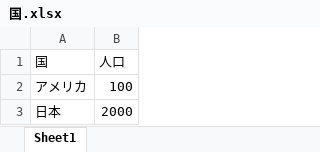
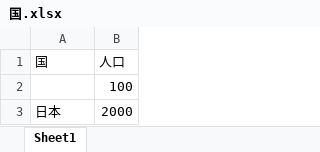
Before and after one commit to satoudesita/satoudesta31080, an Excel workbook: 国.xlsx, sheet Sheet1, drawn as a sheet; values as stored, in another font and other column widths than the file's, no borders; charts and pictures not drawn; the diff names each change by its address in the sheet, - before the commit and + after, or states it on an @@ line.

```diff
--- a/国.xlsx (sheet Sheet1)
+++ b/国.xlsx (sheet Sheet1)
-A2 (国): アメリカ
+A2 (国): (empty)
```
Also changed, not shown: charts or pictures.
